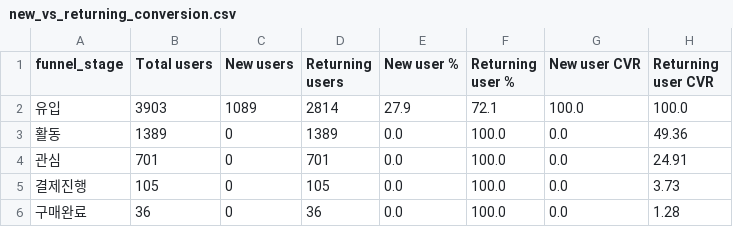
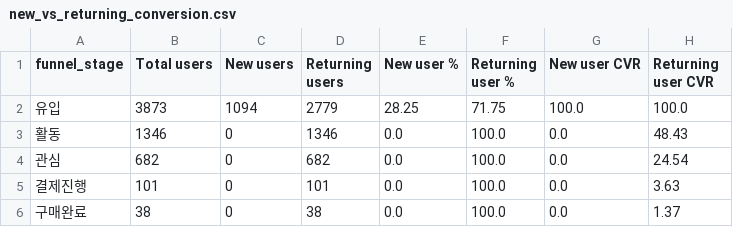
Before and after one commit to DON4getPZ/AI-dashboard_online, a CSV file: data/funnel/new_vs_returning_conversion.csv, drawn as a sheet.

```diff
--- a/data/funnel/new_vs_returning_conversion.csv
+++ b/data/funnel/new_vs_returning_conversion.csv
@@ -1,6 +1,6 @@
 funnel_stage,Total users,New users,Returning users,New user %,Returning user %,New user CVR,Returning user CVR
-유입,3903,1089,2814,27.9,72.1,100.0,100.0
-활동,1389,0,1389,0.0,100.0,0.0,49.36
-관심,701,0,701,0.0,100.0,0.0,24.91
-결제진행,105,0,105,0.0,100.0,0.0,3.73
-구매완료,36,0,36,0.0,100.0,0.0,1.28
+유입,3873,1094,2779,28.25,71.75,100.0,100.0
+활동,1346,0,1346,0.0,100.0,0.0,48.43
+관심,682,0,682,0.0,100.0,0.0,24.54
+결제진행,101,0,101,0.0,100.0,0.0,3.63
+구매완료,38,0,38,0.0,100.0,0.0,1.37
```
Also changed, not shown: data/funnel/campaign_funnel.csv, data/funnel/channel_engagement.csv, 15 other files.
